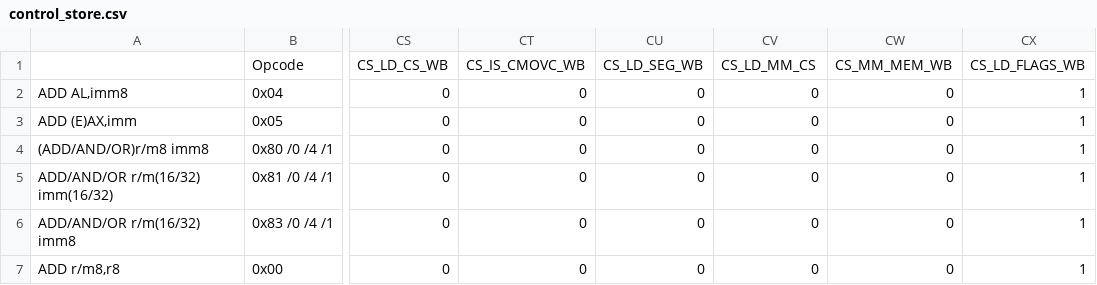
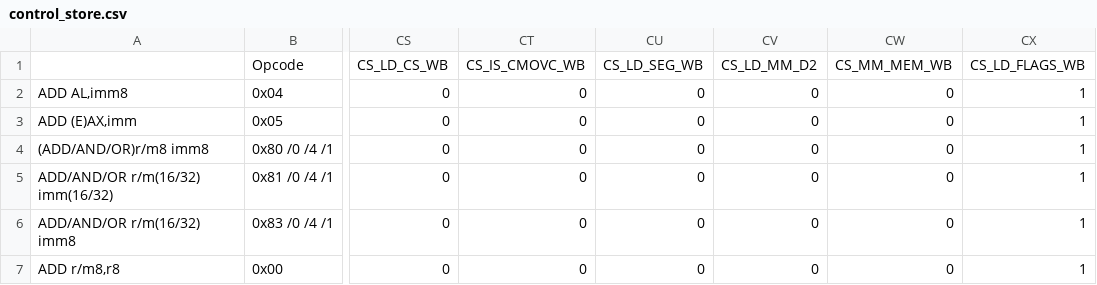
Before and after one commit to JiahanLiu/lc86, a CSV file: pipeline/control_store/control_store.csv, drawn as a sheet; only a part is shown, gaps mark what is left out; the diff names each change by its address in the sheet, - before the commit and + after, or states it on an @@ line.

```diff
--- a/pipeline/control_store/control_store.csv
+++ b/pipeline/control_store/control_store.csv
-CV1: CS_LD_MM_CS
+CV1: CS_LD_MM_D2
```
Also changed, not shown: 4 other files.
